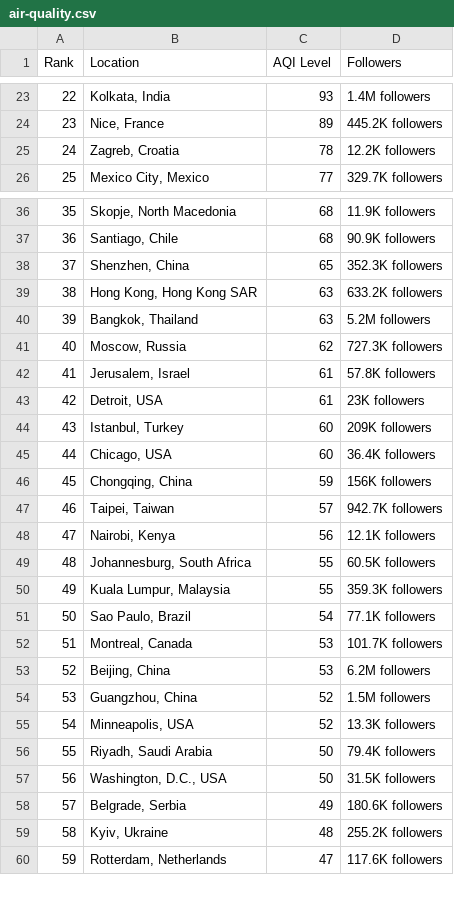
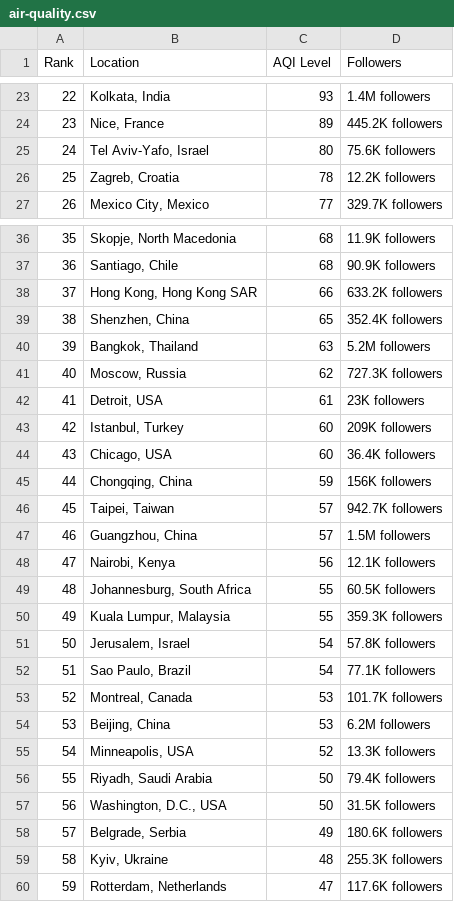
Before and after one commit to dipunew/Most-Polluted-Cities-in-The-World, a CSV file: air-quality.csv, drawn as a sheet; only a part is shown, gaps mark what is left out; removed rows and columns are numbered as before the commit, all else as after; the diff covers the shown part only; the diff names each change by its address in the sheet, - before the commit and + after, or states it on an @@ line.

```diff
--- a/air-quality.csv
+++ b/air-quality.csv
+row 25: 24 | Tel Aviv-Yafo, Israel | 80 | 75.6K followers
@@ column A (Rank) renumbered between rows 26 and 94 @@
+row 38: 37 | Hong Kong, Hong Kong SAR | 66 | 633.2K followers
-D39 (Followers): 352.3K followers
+D39 (Followers): 352.4K followers
-row 39: 38 | Hong Kong, Hong Kong SAR | 63 | 633.2K followers
-row 42: 41 | Jerusalem, Israel | 61 | 57.8K followers
+row 47: 46 | Guangzhou, China | 57 | 1.5M followers
+row 51: 50 | Jerusalem, Israel | 54 | 57.8K followers
-row 54: 53 | Guangzhou, China | 52 | 1.5M followers
-D59 (Followers): 255.2K followers
+D59 (Followers): 255.3K followers
```
Also changed, not shown: 1 added row, 2 removed rows and 1 edited cell elsewhere in this file.
